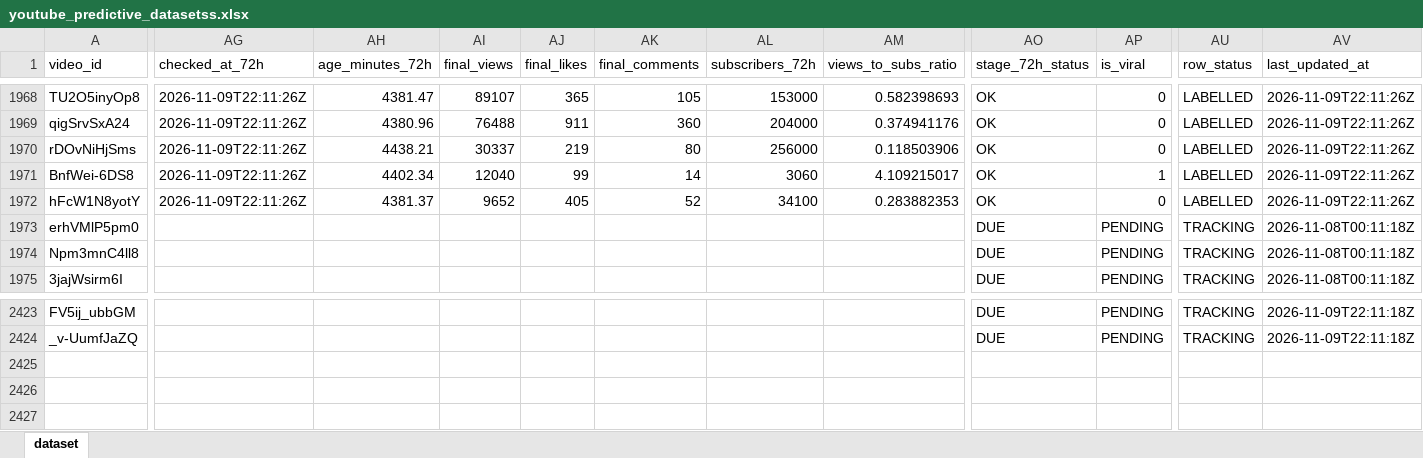
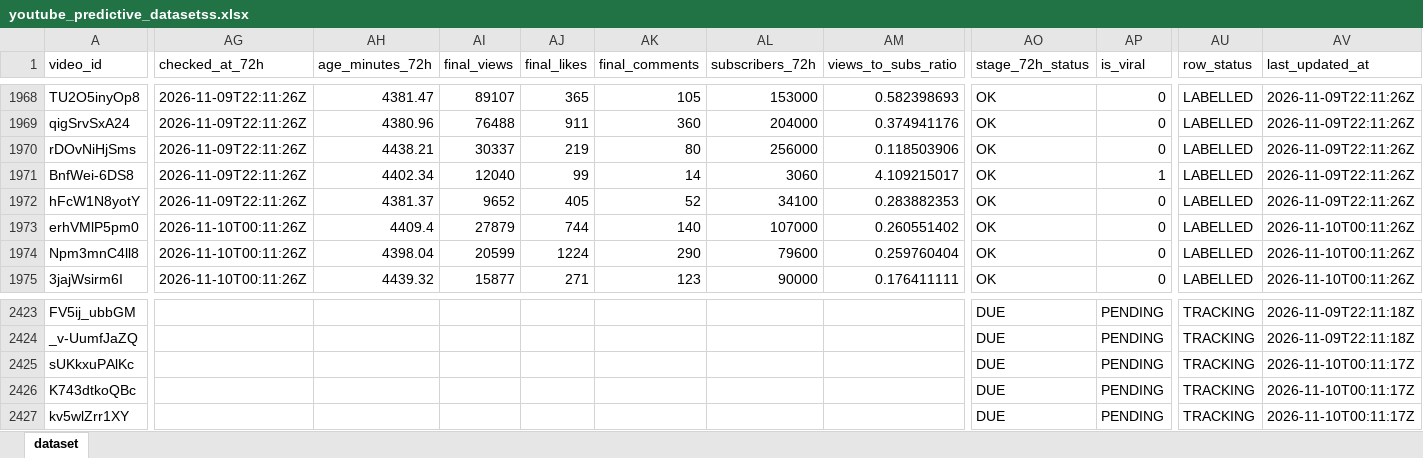
Before and after one commit to stamatis02/Bachelor-Thesislast, an Excel workbook: youtube_predictive_datasetss.xlsx, sheet dataset, drawn as a sheet; only a part is shown, gaps mark what is left out; values as stored, in another font and other column widths than the file's, no borders; rows hold the shown columns only; the diff covers the shown part only; the diff names each change by its address in the sheet, - before the commit and + after, or states it on an @@ line.

```diff
--- a/youtube_predictive_datasetss.xlsx (sheet dataset)
+++ b/youtube_predictive_datasetss.xlsx (sheet dataset)
-AG1973:AG1975 (checked_at_72h): (empty)
+AG1973:AG1975 (checked_at_72h): 2026-11-10T00:11:26Z
-AH1973 (age_minutes_72h): (empty)
+AH1973 (age_minutes_72h): 4409.4
-AI1973 (final_views): (empty)
+AI1973 (final_views): 27879
-AJ1973 (final_likes): (empty)
+AJ1973 (final_likes): 744
-AK1973 (final_comments): (empty)
+AK1973 (final_comments): 140
-AL1973 (subscribers_72h): (empty)
+AL1973 (subscribers_72h): 107000
-AM1973 (views_to_subs_ratio): (empty)
+AM1973 (views_to_subs_ratio): 0.260551402
-AO1973:AO1975 (stage_72h_status): DUE
+AO1973:AO1975 (stage_72h_status): OK
-AP1973:AP1975 (is_viral): PENDING
+AP1973:AP1975 (is_viral): 0
-AU1973:AU1975 (row_status): TRACKING
+AU1973:AU1975 (row_status): LABELLED
-AV1973:AV1975 (last_updated_at): 2026-11-08T00:11:18Z
+AV1973:AV1975 (last_updated_at): 2026-11-10T00:11:26Z
-AH1974 (age_minutes_72h): (empty)
+AH1974 (age_minutes_72h): 4398.04
-AI1974 (final_views): (empty)
+AI1974 (final_views): 20599
-AJ1974 (final_likes): (empty)
+AJ1974 (final_likes): 1224
-AK1974 (final_comments): (empty)
+AK1974 (final_comments): 290
-AL1974 (subscribers_72h): (empty)
+AL1974 (subscribers_72h): 79600
-AM1974 (views_to_subs_ratio): (empty)
+AM1974 (views_to_subs_ratio): 0.259760404
-AH1975 (age_minutes_72h): (empty)
+AH1975 (age_minutes_72h): 4439.32
-AI1975 (final_views): (empty)
+AI1975 (final_views): 15877
-AJ1975 (final_likes): (empty)
+AJ1975 (final_likes): 271
-AK1975 (final_comments): (empty)
+AK1975 (final_comments): 123
-AL1975 (subscribers_72h): (empty)
+AL1975 (subscribers_72h): 90000
-AM1975 (views_to_subs_ratio): (empty)
+AM1975 (views_to_subs_ratio): 0.176411111
+row 2425: sUKkxuPAlKc |  |  |  |  |  |  |  | DUE | PENDING | TRACKING | 2026-11-10T00:11:17Z
+row 2426: K743dtkoQBc |  |  |  |  |  |  |  | DUE | PENDING | TRACKING | 2026-11-10T00:11:17Z
+row 2427: kv5wlZrr1XY |  |  |  |  |  |  |  | DUE | PENDING | TRACKING | 2026-11-10T00:11:17Z
```
Also changed, not shown: 282 edited cells elsewhere in this sheet, 5 other files.
